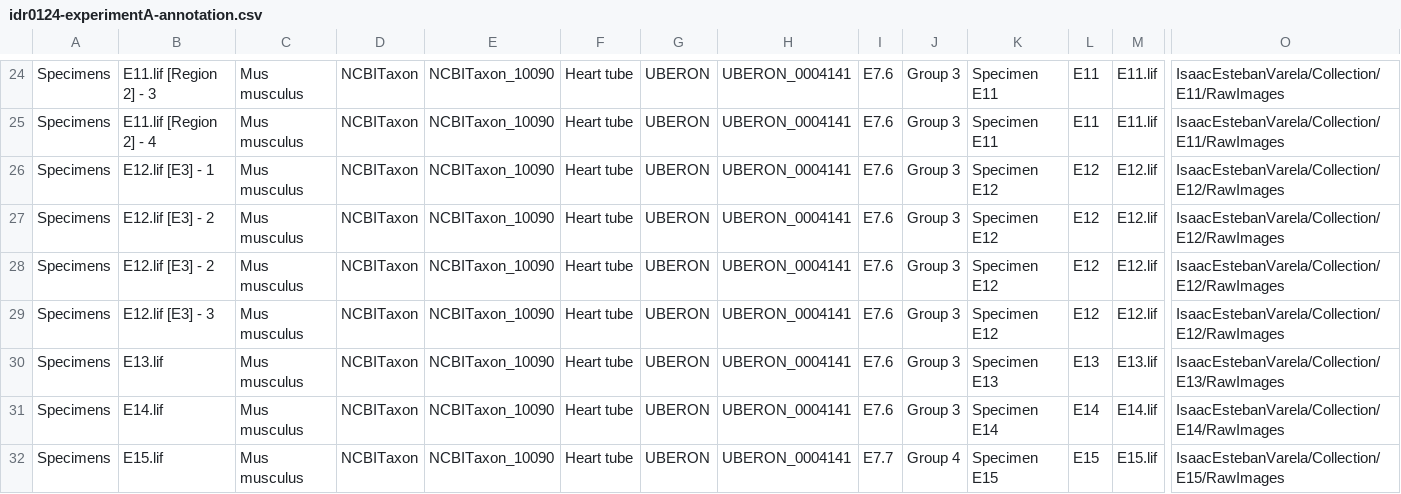
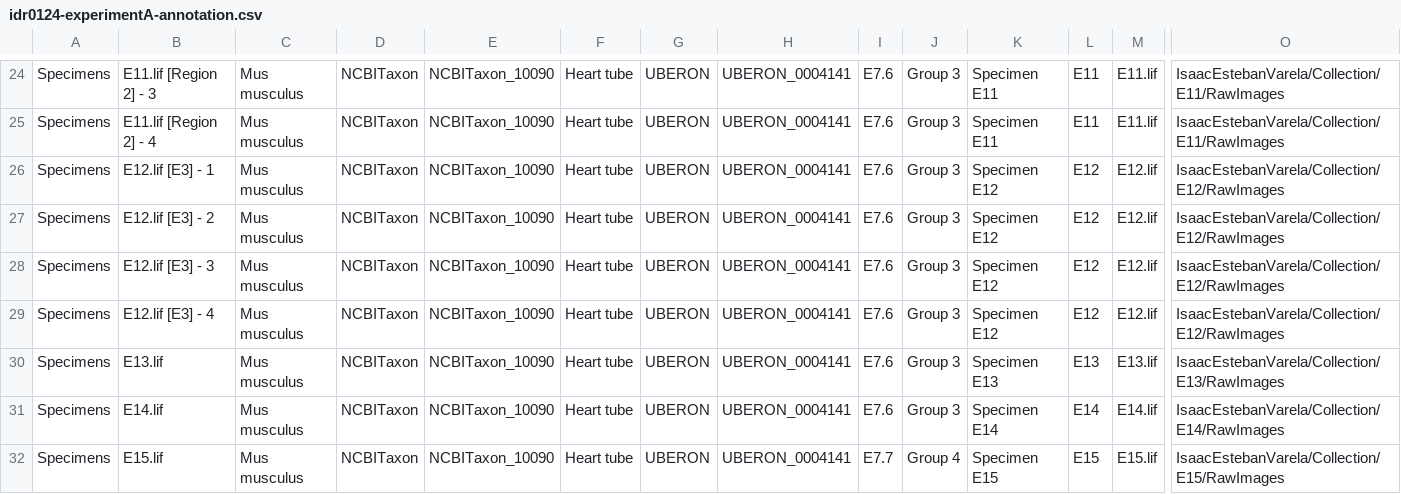
Before and after one commit to IDR/idr0124-esteban-heartmorphogenesis, a CSV file: experimentA/idr0124-experimentA-annotation.csv, drawn as a sheet; only a part is shown, gaps mark what is left out; removed rows and columns are numbered as before the commit, all else as after; rows hold the shown columns only; the diff names each change by its address in the sheet, - before the commit and + after, or states it on an @@ line.

Commit message:
Fix image name

```diff
--- a/experimentA/idr0124-experimentA-annotation.csv
+++ b/experimentA/idr0124-experimentA-annotation.csv
-row 28: Specimens | E12.lif [E3] - 2 | Mus musculus | NCBITaxon | NCBITaxon_10090 | Heart tube | UBERON | UBERON_0004141 | E7.6 | Group 3 | Specimen E12 | E12 | E12.lif | IsaacEstebanVarela/Collection/E12/RawImages
+row 29: Specimens | E12.lif [E3] - 4 | Mus musculus | NCBITaxon | NCBITaxon_10090 | Heart tube | UBERON | UBERON_0004141 | E7.6 | Group 3 | Specimen E12 | E12 | E12.lif | IsaacEstebanVarela/Collection/E12/RawImages
```
